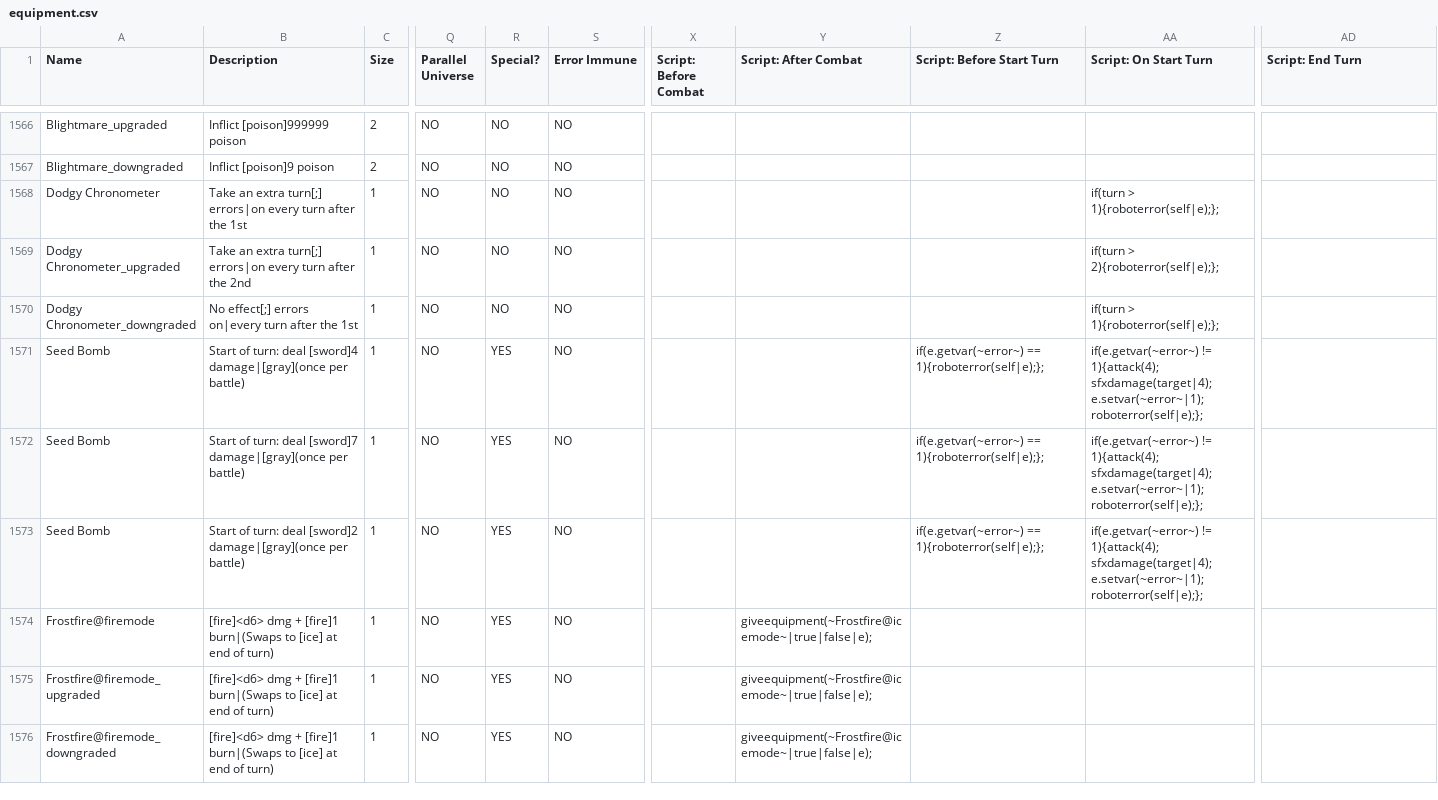
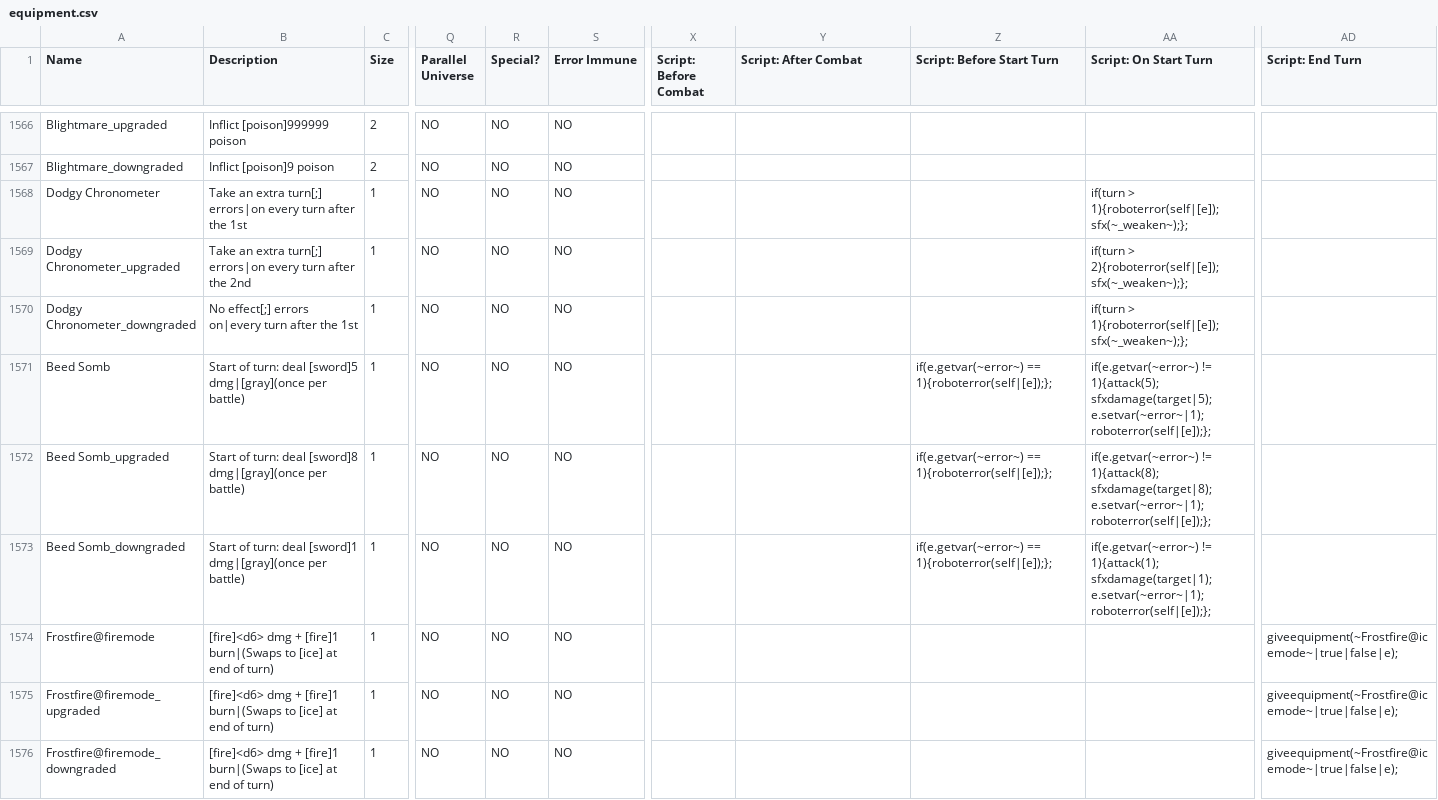
Before and after one commit to JuniorUdale/MoreFluff, a CSV file: _append/data/text/equipment.csv, drawn as a sheet; only a part is shown, gaps mark what is left out; the diff covers the shown part only; the diff names each change by its address in the sheet, - before the commit and + after, or states it on an @@ line.

```diff
--- a/_append/data/text/equipment.csv
+++ b/_append/data/text/equipment.csv
-AA1568 (Script: On Start Turn): if(turn > 1){roboterror(self|e);};
+AA1568 (Script: On Start Turn): if(turn > 1){roboterror(self|[e]); sfx(~_weaken~);};
-AA1569 (Script: On Start Turn): if(turn > 2){roboterror(self|e);};
+AA1569 (Script: On Start Turn): if(turn > 2){roboterror(self|[e]); sfx(~_weaken~);};
-AA1570 (Script: On Start Turn): if(turn > 1){roboterror(self|e);};
+AA1570 (Script: On Start Turn): if(turn > 1){roboterror(self|[e]); sfx(~_weaken~);};
-A1571 (Name): Seed Bomb
+A1571 (Name): Beed Somb
-B1571 (Description): …turn: deal [sword]4 damage|[gray](once per battle)
+B1571 (Description): …turn: deal [sword]5 dmg|[gray](once per battle)
-R1571:R1576 (Special?): YES
+R1571:R1576 (Special?): NO
-Z1571:Z1573 (Script: Before Start Turn): if(e.getvar(~error~) == 1){roboterror(self|e);};
+Z1571:Z1573 (Script: Before Start Turn): if(e.getvar(~error~) == 1){roboterror(self|[e]);};
-AA1571 (Script: On Start Turn): if(e.getvar(~error~) != 1){attack(4); sfxdamage(target|4); e.setvar(~error~|1); roboterror(self|e);};
+AA1571 (Script: On Start Turn): if(e.getvar(~error~) != 1){attack(5); sfxdamage(target|5); e.setvar(~error~|1); roboterror(self|[e]);};
-A1572 (Name): Seed Bomb
+A1572 (Name): Beed Somb_upgraded
-B1572 (Description): …turn: deal [sword]7 damage|[gray](once per battle)
+B1572 (Description): …turn: deal [sword]8 dmg|[gray](once per battle)
-AA1572 (Script: On Start Turn): if(e.getvar(~error~) != 1){attack(4); sfxdamage(target|4); e.setvar(~error~|1); roboterror(self|e);};
+AA1572 (Script: On Start Turn): if(e.getvar(~error~) != 1){attack(8); sfxdamage(target|8); e.setvar(~error~|1); roboterror(self|[e]);};
-A1573 (Name): Seed Bomb
+A1573 (Name): Beed Somb_downgraded
-B1573 (Description): …turn: deal [sword]2 damage|[gray](once per battle)
+B1573 (Description): …turn: deal [sword]1 dmg|[gray](once per battle)
-AA1573 (Script: On Start Turn): if(e.getvar(~error~) != 1){attack(4); sfxdamage(target|4); e.setvar(~error~|1); roboterror(self|e);};
+AA1573 (Script: On Start Turn): if(e.getvar(~error~) != 1){attack(1); sfxdamage(target|1); e.setvar(~error~|1); roboterror(self|[e]);};
-Y1574:Y1576 (Script: After Combat): giveequipment(~Frostfire@icemode~|true|false|e);
+Y1574:Y1576 (Script: After Combat): (empty)
-AD1574:AD1576 (Script: End Turn): (empty)
+AD1574:AD1576 (Script: End Turn): giveequipment(~Frostfire@icemode~|true|false|e);
```
Also changed, not shown: 6 added rows and 12 edited cells elsewhere in this file, 1 other file.
